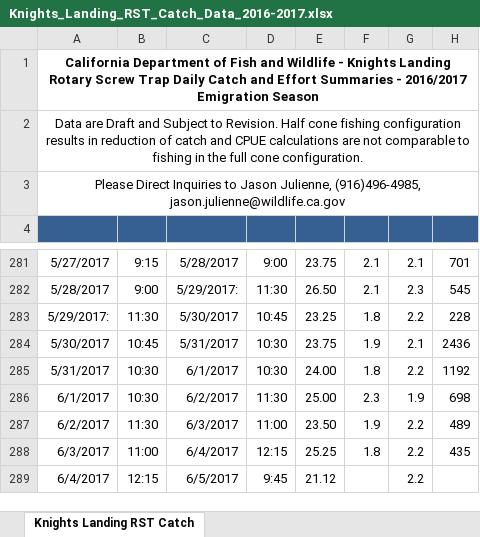
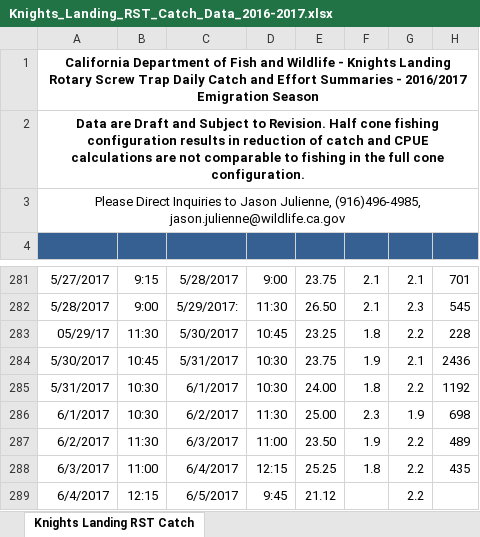
Before and after one commit to elizabethshaw/cvpiaTemperature, an Excel workbook: data-raw/yolo/Knights_Landing_RST_Catch_Data_2016-2017.xlsx, sheet Knights Landing RST Catch, drawn as a sheet; only a part is shown, gaps mark what is left out; values as stored, in another font and other column widths than the file's, no borders; the diff names each change by its address in the sheet, - before the commit and + after, or states it on an @@ line.

Commit message:
yolo clean temp

```diff
--- a/data-raw/yolo/Knights_Landing_RST_Catch_Data_2016-2017.xlsx (sheet Knights Landing RST Catch)
+++ b/data-raw/yolo/Knights_Landing_RST_Catch_Data_2016-2017.xlsx (sheet Knights Landing RST Catch)
-A2 bold: off
+A2 bold: on
-A283: 5/29/2017:
+A283: 05/29/17
```
Also changed, not shown: formulas that keep their value, data-raw/yolo/Knights_Landing_RST_Catch_Data_2017-2018.xlsx, 3 other files.
